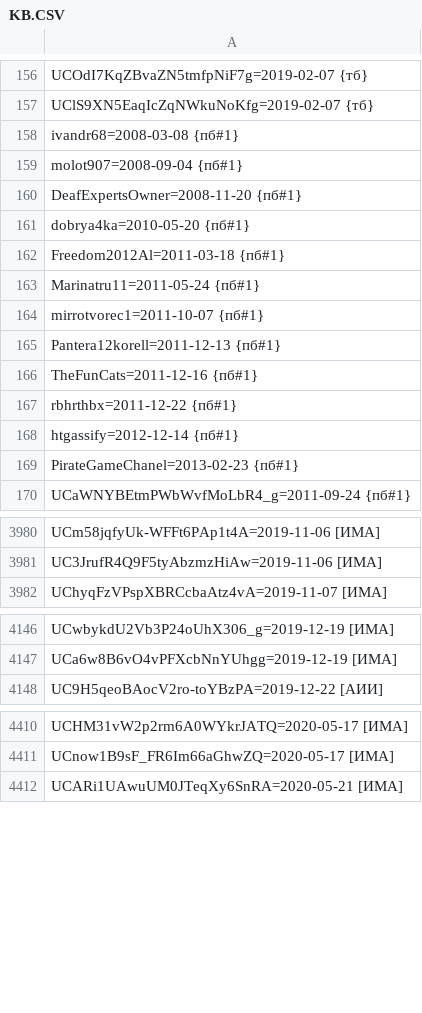
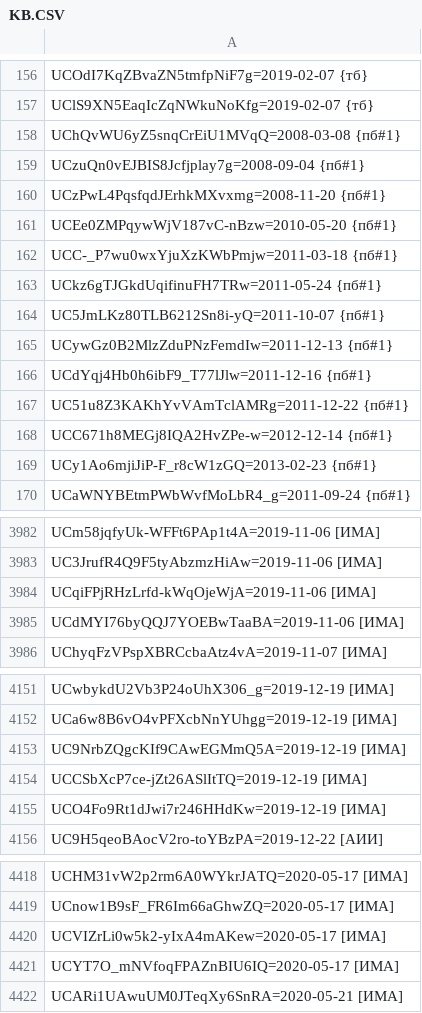
Before and after one commit to FeignedAccomplice/YOUTUBOTS, a CSV file: KB.CSV, drawn as a sheet; only a part is shown, gaps mark what is left out; the diff covers the shown part only.

Commit message:
Update KB.CSV

```diff
--- a/KB.CSV
+++ b/KB.CSV
@@ -157,14 +157,14 @@ UCOdI7KqZBvaZN5tmfpNiF7g=2019-02-07 {тб}
 UClS9XN5EaqIcZqNWkuNoKfg=2019-02-07 {тб}
-ivandr68=2008-03-08 {пб#1}
-molot907=2008-09-04 {пб#1}
-DeafExpertsOwner=2008-11-20 {пб#1}
-dobrya4ka=2010-05-20 {пб#1}
-Freedom2012Al=2011-03-18 {пб#1}
-Marinatru11=2011-05-24 {пб#1}
-mirrotvorec1=2011-10-07 {пб#1}
-Pantera12korell=2011-12-13 {пб#1}
-TheFunCats=2011-12-16 {пб#1}
-rbhrthbx=2011-12-22 {пб#1}
-htgassify=2012-12-14 {пб#1}
-PirateGameChanel=2013-02-23 {пб#1}
+UChQvWU6yZ5snqCrEiU1MVqQ=2008-03-08 {пб#1}
+UCzuQn0vEJBIS8Jcfjplay7g=2008-09-04 {пб#1}
+UCzPwL4PqsfqdJErhkMXvxmg=2008-11-20 {пб#1}
+UCEe0ZMPqywWjV187vC-nBzw=2010-05-20 {пб#1}
+UCC-_P7wu0wxYjuXzKWbPmjw=2011-03-18 {пб#1}
+UCkz6gTJGkdUqifinuFH7TRw=2011-05-24 {пб#1}
+UC5JmLKz80TLB6212Sn8i-yQ=2011-10-07 {пб#1}
+UCywGz0B2MlzZduPNzFemdIw=2011-12-13 {пб#1}
+UCdYqj4Hb0h6ibF9_T77lJlw=2011-12-16 {пб#1}
+UC51u8Z3KAKhYvVAmTclAMRg=2011-12-22 {пб#1}
+UCC671h8MEGj8IQA2HvZPe-w=2012-12-14 {пб#1}
+UCy1Ao6mjiJiP-F_r8cW1zGQ=2013-02-23 {пб#1}
 UCaWNYBEtmPWbWvfMoLbR4_g=2011-09-24 {пб#1}
@@ -3981,2 +3983,4 @@ UCm58jqfyUk-WFFt6PAp1t4A=2019-11-06 [ИМА]
 UC3JrufR4Q9F5tyAbzmzHiAw=2019-11-06 [ИМА]
+UCqiFPjRHzLrfd-kWqOjeWjA=2019-11-06 [ИМА]
+UCdMYI76byQQJ7YOEBwTaaBA=2019-11-06 [ИМА]
 UChyqFzVPspXBRCcbaAtz4vA=2019-11-07 [ИМА]
@@ -4147,2 +4152,5 @@ UCwbykdU2Vb3P24oUhX306_g=2019-12-19 [ИМА]
 UCa6w8B6vO4vPFXcbNnYUhgg=2019-12-19 [ИМА]
+UC9NrbZQgcKIf9CAwEGMmQ5A=2019-12-19 [ИМА]
+UCCSbXcP7ce-jZt26ASlItTQ=2019-12-19 [ИМА]
+UCO4Fo9Rt1dJwi7r246HHdKw=2019-12-19 [ИМА]
 UC9H5qeoBAocV2ro-toYBzPA=2019-12-22 [АИИ]
@@ -4411,2 +4419,4 @@ UCHM31vW2p2rm6A0WYkrJATQ=2020-05-17 [ИМА]
 UCnow1B9sF_FR6Im66aGhwZQ=2020-05-17 [ИМА]
+UCVIZrLi0w5k2-yIxA4mAKew=2020-05-17 [ИМА]
+UCYT7O_mNVfoqFPAZnBIU6IQ=2020-05-17 [ИМА]
 UCARi1UAwuUM0JTeqXy6SnRA=2020-05-21 [ИМА]
```
Also changed, not shown: 10 added rows and 1 edited cell elsewhere in this file.
